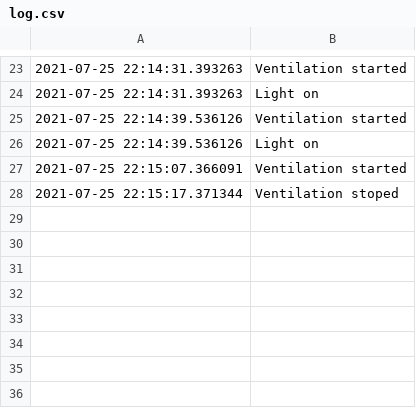
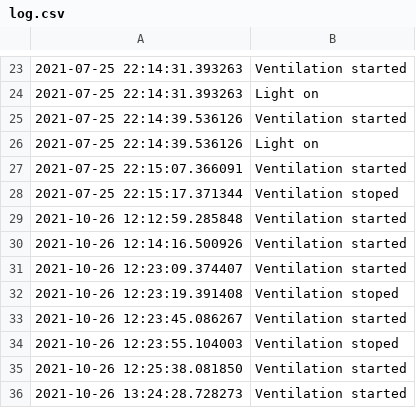
Before and after one commit to KIRIL-RA/micent, a CSV file: log.csv, drawn as a sheet; only a part is shown, gaps mark what is left out.

```diff
--- a/log.csv
+++ b/log.csv
@@ -28 +28,9 @@
 2021-07-25 22:15:17.371344, Ventilation stoped
+2021-10-26 12:12:59.285848, Ventilation started
+2021-10-26 12:14:16.500926, Ventilation started
+2021-10-26 12:23:09.374407, Ventilation started
+2021-10-26 12:23:19.391408, Ventilation stoped
+2021-10-26 12:23:45.086267, Ventilation started
+2021-10-26 12:23:55.104003, Ventilation stoped
+2021-10-26 12:25:38.081850, Ventilation started
+2021-10-26 13:24:28.728273, Ventilation started
```
Also changed, not shown: 2 other files.
